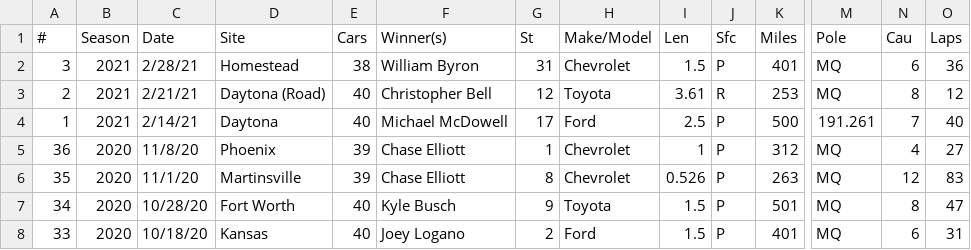
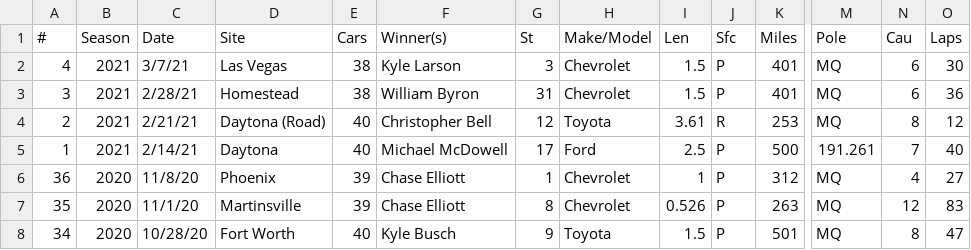
Before and after one commit to aarongaither/gnascar, a CSV file: srv/splunk/etc/apps/GNASCAR/lookups/nascar_race_stats.csv, drawn as a sheet; only a part is shown, gaps mark what is left out; the shorter side is filled out with more unchanged rows; rows hold the shown columns only; the diff names each change by its address in the sheet, - before the commit and + after, or states it on an @@ line.

```diff
--- a/srv/splunk/etc/apps/GNASCAR/lookups/nascar_race_stats.csv
+++ b/srv/splunk/etc/apps/GNASCAR/lookups/nascar_race_stats.csv
+row 2: 4 | 2021 | 3/7/21 | Las Vegas | 38 | Kyle Larson | 3 | Chevrolet | 1.5 | P | 401 | MQ | 6 | 30
```
Also changed, not shown: srv/splunk/etc/apps/GNASCAR/lookups/nascar_driver_stats.csv, srv/splunk/etc/apps/GNASCAR/lookups/nascar_loop_stats.csv, 2 other files.
